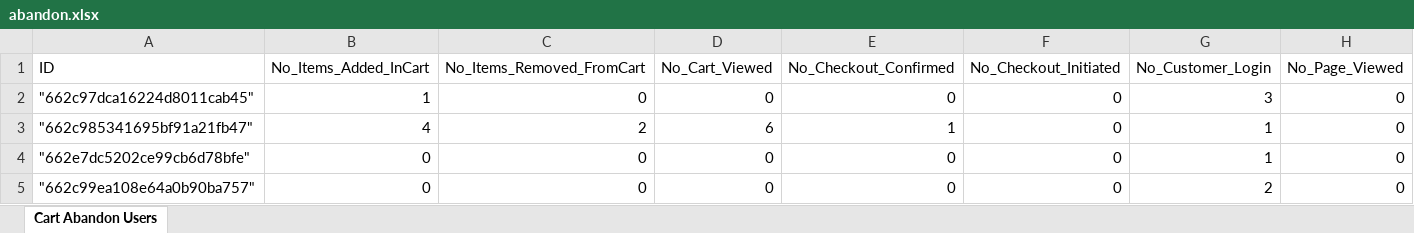
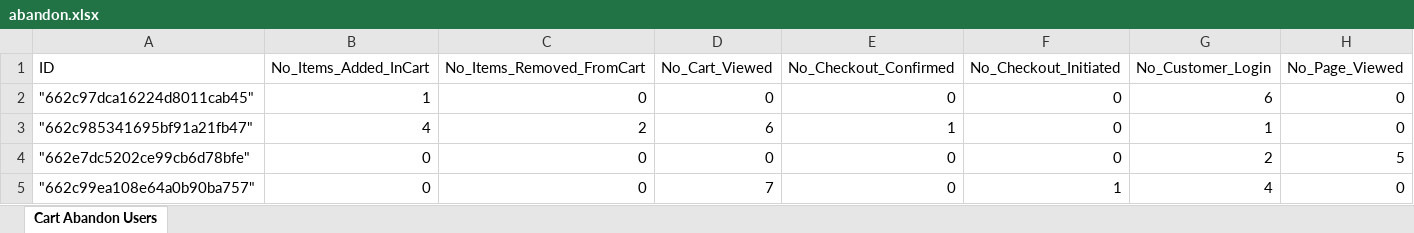
Before and after one commit to Adiking117/ecombackend, an Excel workbook: public/temp/abandon.xlsx, sheet Cart Abandon Users, drawn as a sheet; values as stored, in another font and other column widths than the file's, no borders; the diff names each change by its address in the sheet, - before the commit and + after, or states it on an @@ line.

```diff
--- a/public/temp/abandon.xlsx (sheet Cart Abandon Users)
+++ b/public/temp/abandon.xlsx (sheet Cart Abandon Users)
-G2 (No_Customer_Login): 3
+G2 (No_Customer_Login): 6
-G4 (No_Customer_Login): 1
+G4 (No_Customer_Login): 2
-H4 (No_Page_Viewed): 0
+H4 (No_Page_Viewed): 5
-D5 (No_Cart_Viewed): 0
+D5 (No_Cart_Viewed): 7
-F5 (No_Checkout_Initiated): 0
+F5 (No_Checkout_Initiated): 1
-G5 (No_Customer_Login): 2
+G5 (No_Customer_Login): 4
```
Also changed, not shown: 5 other files.
